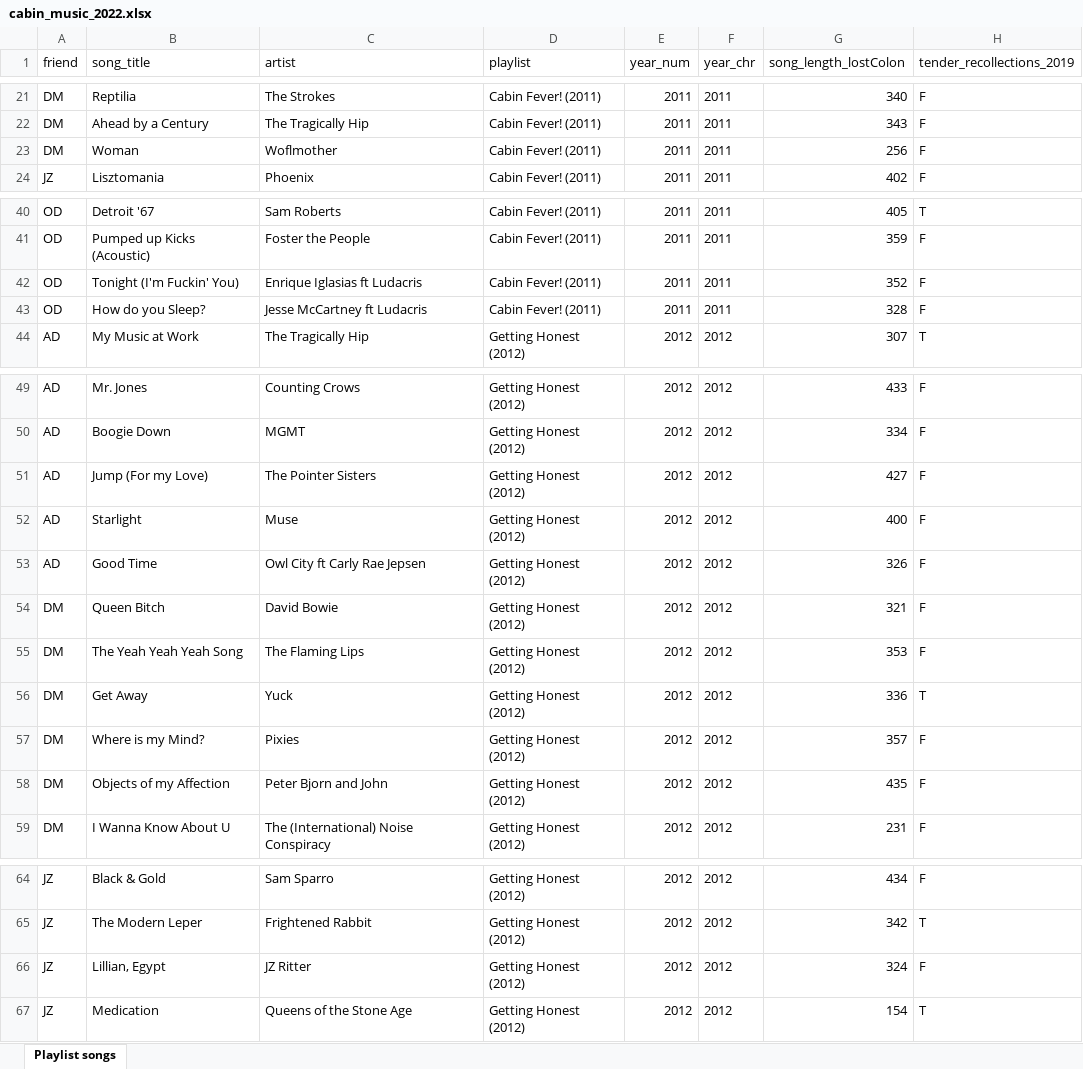
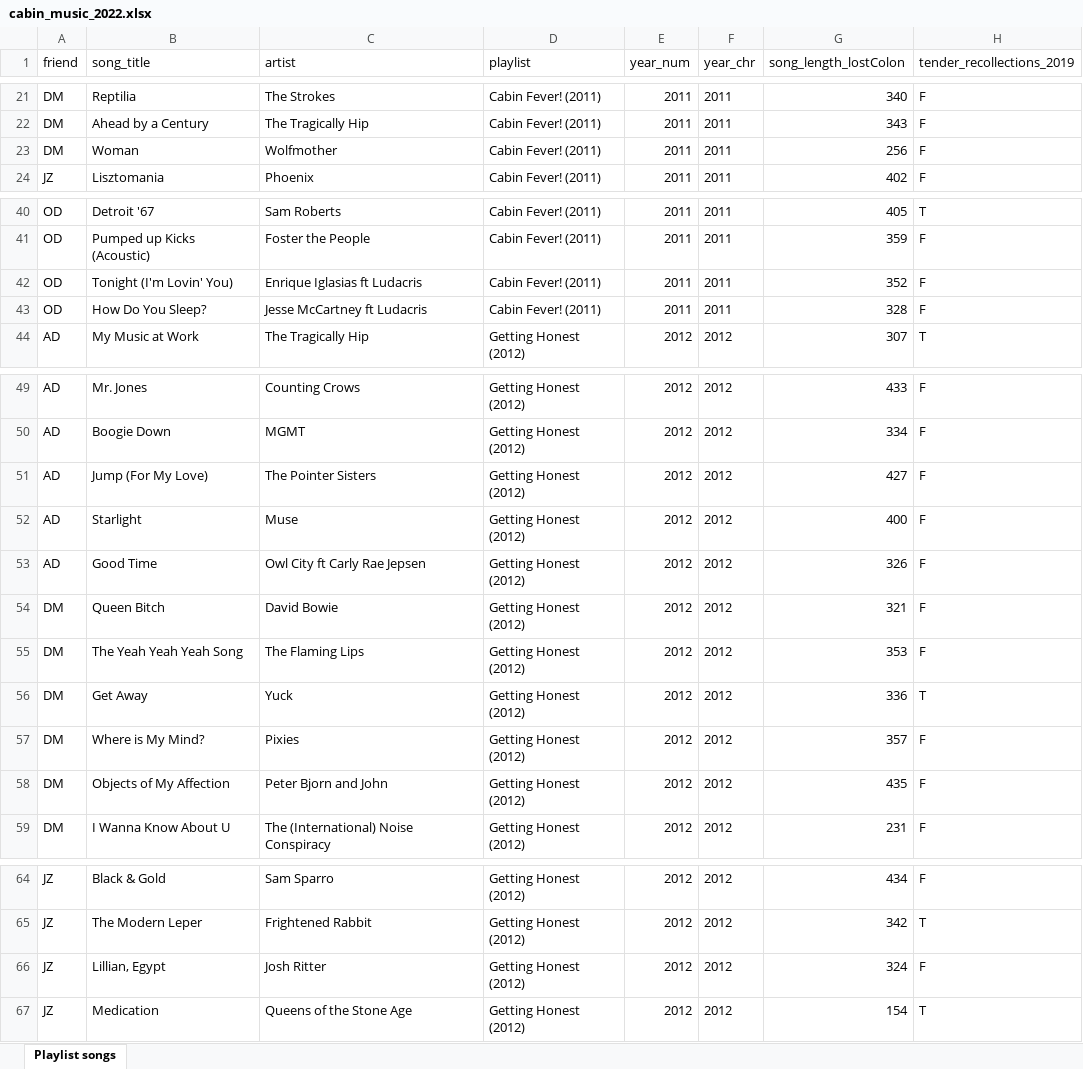
Before and after one commit to odegoede/cabin-music-rshiny, an Excel workbook: data/cabin_music_2022.xlsx, sheet Playlist songs, drawn as a sheet; only a part is shown, gaps mark what is left out; values as stored, in another font and other column widths than the file's, no borders; charts and pictures not drawn; the diff covers the shown part only; the diff names each change by its address in the sheet, - before the commit and + after, or states it on an @@ line.

Commit message:
add 2022 song data

```diff
--- a/data/cabin_music_2022.xlsx (sheet Playlist songs)
+++ b/data/cabin_music_2022.xlsx (sheet Playlist songs)
-C23 (artist): Woflmother
+C23 (artist): Wolfmother
-B42 (song_title): Tonight (I'm Fuckin' You)
+B42 (song_title): Tonight (I'm Lovin' You)
-B43 (song_title): How do you Sleep?
+B43 (song_title): How Do You Sleep?
-B51 (song_title): Jump (For my Love)
+B51 (song_title): Jump (For My Love)
-B57 (song_title): Where is my Mind?
+B57 (song_title): Where is My Mind?
-B58 (song_title): Objects of my Affection
+B58 (song_title): Objects of My Affection
-C66 (artist): JZ Ritter
+C66 (artist): Josh Ritter
```
Also changed, not shown: 74 added rows and 1 edited cell elsewhere in this sheet, 2 other files.
